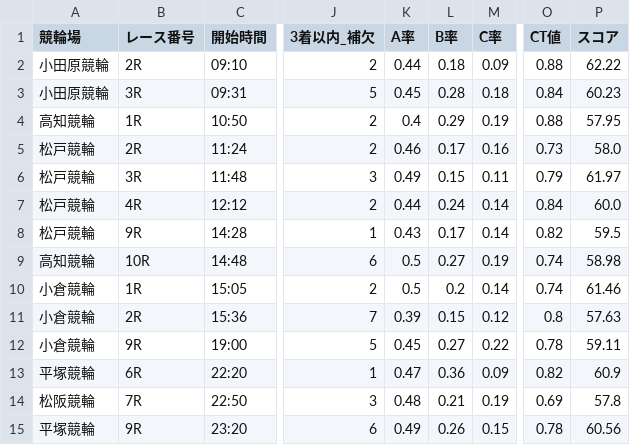
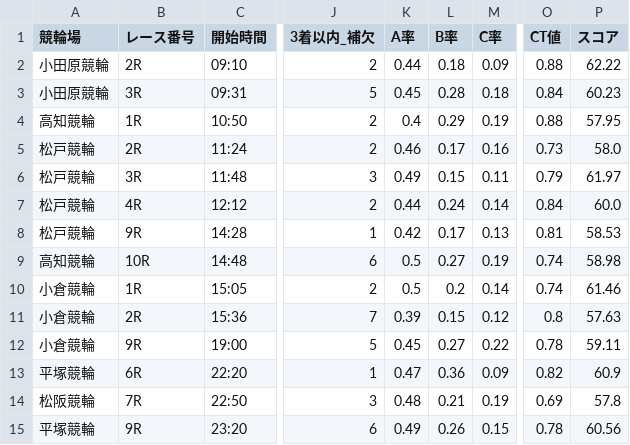
Before and after one commit to ama04149/keirin-ai, a CSV file: keirin_race_summary4.csv, drawn as a sheet; only a part is shown, gaps mark what is left out; the diff names each change by its address in the sheet, - before the commit and + after, or states it on an @@ line.

```diff
--- a/keirin_race_summary4.csv
+++ b/keirin_race_summary4.csv
-K8 (A率): 0.43
+K8 (A率): 0.42
-M8 (C率): 0.14
+M8 (C率): 0.13
-O8 (CT値): 0.82
+O8 (CT値): 0.81
-P8 (スコア): 59.5
+P8 (スコア): 58.53
```
Also changed, not shown: keirin_race_summary.csv, keirin_race_summary2.csv.
